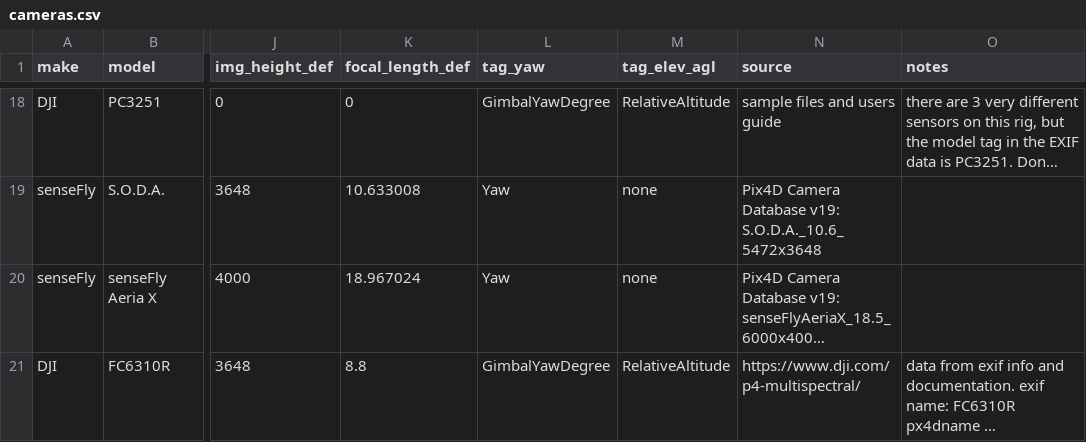
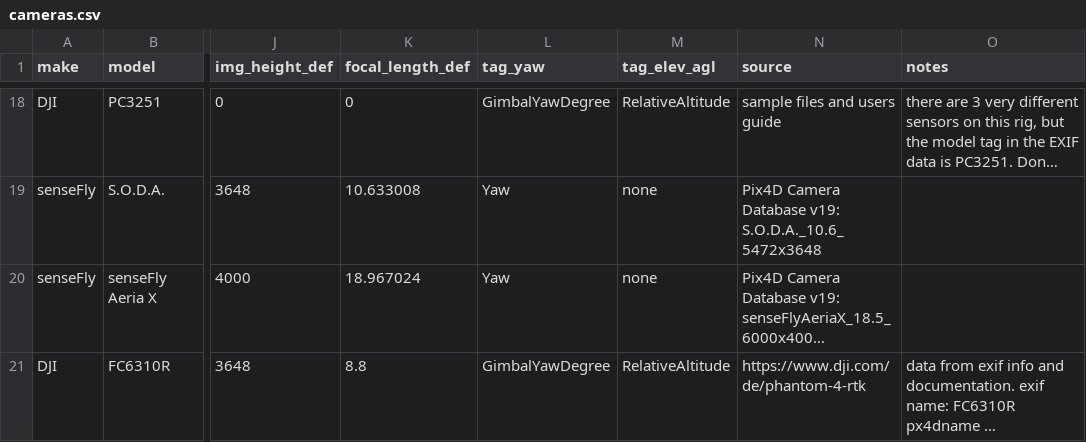
Before and after one commit to Marwe/uasimg, a CSV file: inst/cameras/cameras.csv, drawn as a sheet; only a part is shown, gaps mark what is left out; long unchanged cells end in …; the diff names each change by its address in the sheet, - before the commit and + after, or states it on an @@ line.

Commit message:
correct web adress

```diff
--- a/inst/cameras/cameras.csv
+++ b/inst/cameras/cameras.csv
-N21 (source): https://www.dji.com/p4-multispectral/
+N21 (source): https://www.dji.com/de/phantom-4-rtk
```
